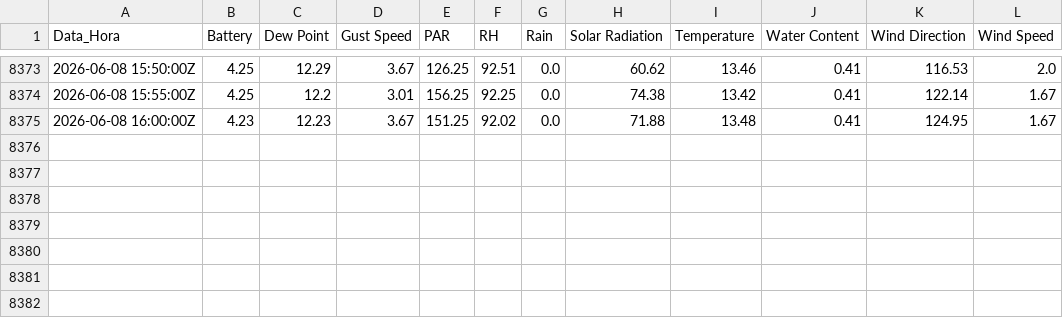
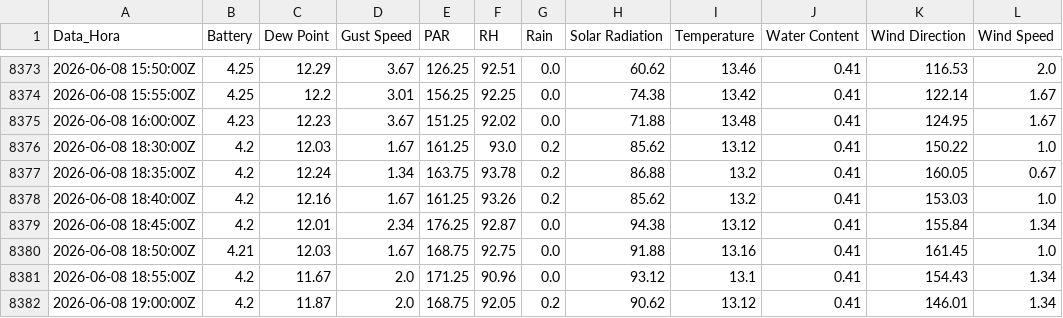
Before and after one commit to luisbahu-lang/monitoramento-licor, a CSV file: historico_estacao.csv, drawn as a sheet; only a part is shown, gaps mark what is left out.

Commit message:
Sincronização: Mon Jun  8 19:26:58 UTC 2026

```diff
--- a/historico_estacao.csv
+++ b/historico_estacao.csv
@@ -8375 +8375,8 @@
 2026-06-08 16:00:00Z;4.23;12.23;3.67;151.25;92.02;0.0;71.88;13.48;0.41;124.95;1.67
+2026-06-08 18:30:00Z;4.2;12.03;1.67;161.25;93.0;0.2;85.62;13.12;0.41;150.22;1.0
+2026-06-08 18:35:00Z;4.2;12.24;1.34;163.75;93.78;0.2;86.88;13.2;0.41;160.05;0.67
+2026-06-08 18:40:00Z;4.2;12.16;1.67;161.25;93.26;0.2;85.62;13.2;0.41;153.03;1.0
+2026-06-08 18:45:00Z;4.2;12.01;2.34;176.25;92.87;0.0;94.38;13.12;0.41;155.84;1.34
+2026-06-08 18:50:00Z;4.21;12.03;1.67;168.75;92.75;0.0;91.88;13.16;0.41;161.45;1.0
+2026-06-08 18:55:00Z;4.2;11.67;2.0;171.25;90.96;0.0;93.12;13.1;0.41;154.43;1.34
+2026-06-08 19:00:00Z;4.2;11.87;2.0;168.75;92.05;0.2;90.62;13.12;0.41;146.01;1.34
```
